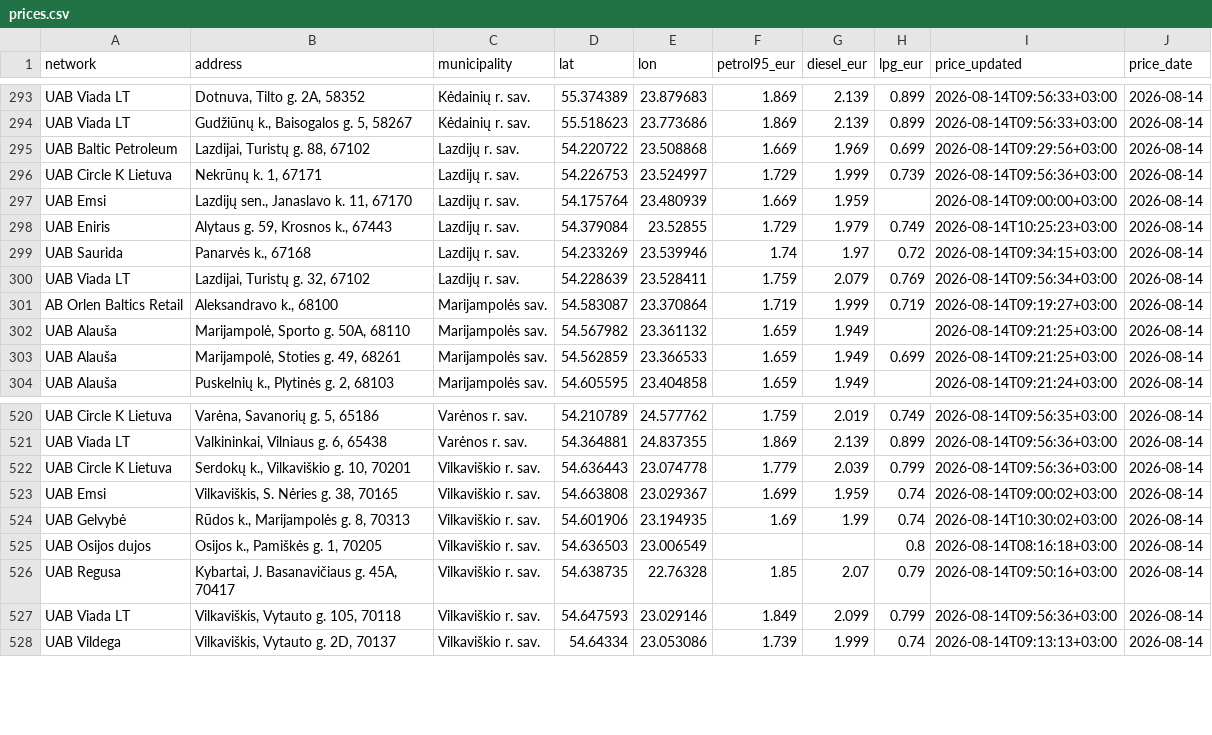
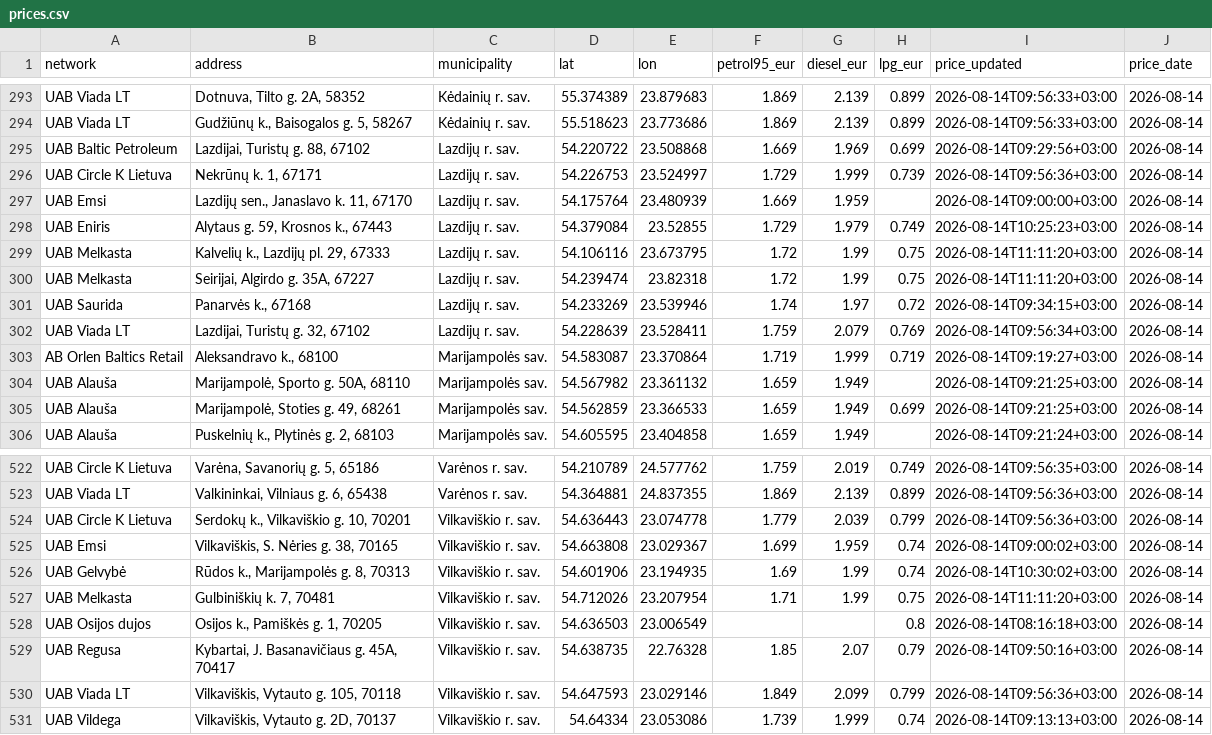
Before and after one commit to linciuz/Kuro-kainos-Lietuvoje, a CSV file: api/prices.csv, drawn as a sheet; only a part is shown, gaps mark what is left out; the diff names each change by its address in the sheet, - before the commit and + after, or states it on an @@ line.

```diff
--- a/api/prices.csv
+++ b/api/prices.csv
+row 299: UAB Melkasta | Kalvelių k., Lazdijų pl. 29, 67333 | Lazdijų r. sav. | 54.106116 | 23.673795 | 1.72 | 1.99 | 0.75 | 2026-08-14T11:11:20+03:00 | 2026-08-14
+row 300: UAB Melkasta | Seirijai, Algirdo g. 35A, 67227 | Lazdijų r. sav. | 54.239474 | 23.82318 | 1.72 | 1.99 | 0.75 | 2026-08-14T11:11:20+03:00 | 2026-08-14
+row 527: UAB Melkasta | Gulbiniškių k. 7, 70481 | Vilkaviškio r. sav. | 54.712026 | 23.207954 | 1.71 | 1.99 | 0.75 | 2026-08-14T11:11:20+03:00 | 2026-08-14
```
Also changed, not shown: 14 other files.
